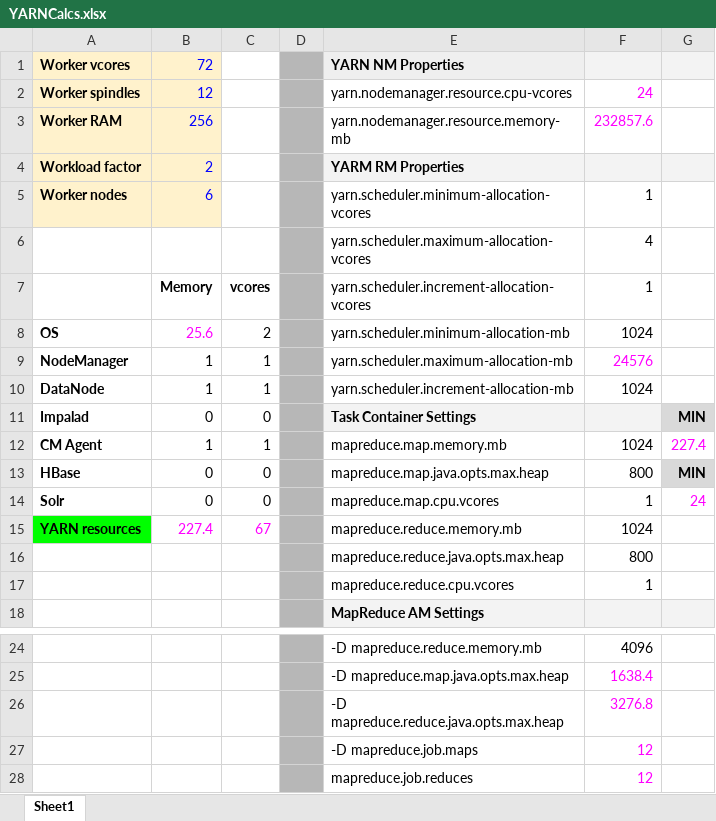
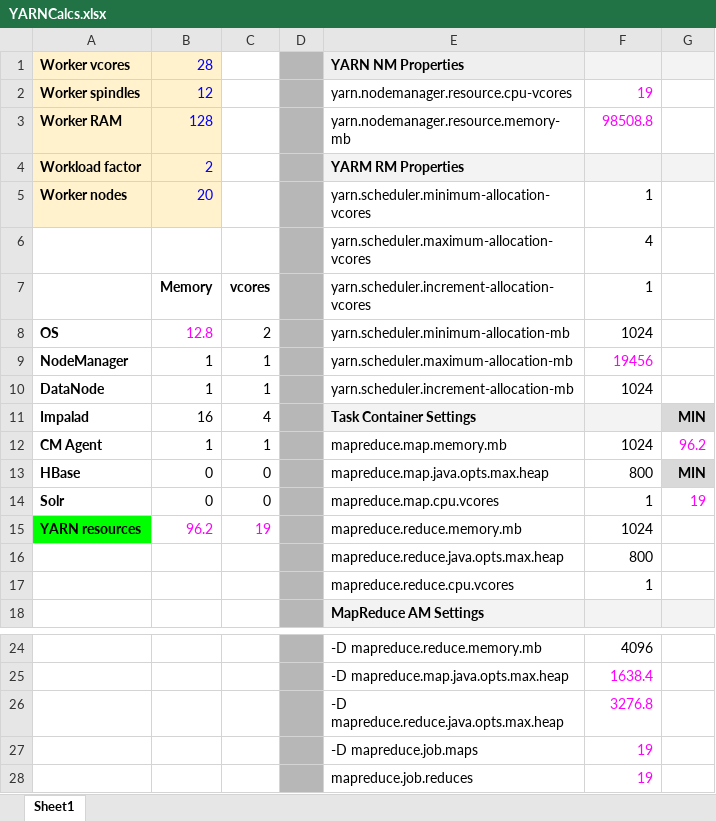
Before and after one commit to hackty/SEBC, an Excel workbook: resources/tools/YARNCalcs.xlsx, sheet Sheet1, drawn as a sheet; only a part is shown, gaps mark what is left out; values as stored, in another font and other column widths than the file's, no borders; the diff names each change by its address in the sheet, - before the commit and + after, or states it on an @@ line.

```diff
--- a/resources/tools/YARNCalcs.xlsx (sheet Sheet1)
+++ b/resources/tools/YARNCalcs.xlsx (sheet Sheet1)
-B1: 72
+B1: 28
-F2: 24
+F2: 19
-B3: 256
+B3: 128
-F3: 232857.6
+F3: 98508.8
-B5: 6
+B5: 20
-B8: 25.6
+B8: 12.8
-F9: 24576
+F9: 19456
-B11: 0
+B11: 16
-C11: 0
+C11: 4
-G12: 227.4
+G12: 96.2
-G14: 24
+G14: 19
-B15: 227.4
+B15: 96.2
-C15: 67
+C15: 19
-F27:F28: 12
+F27:F28: 19
```
Also changed, not shown: 1 other file.
